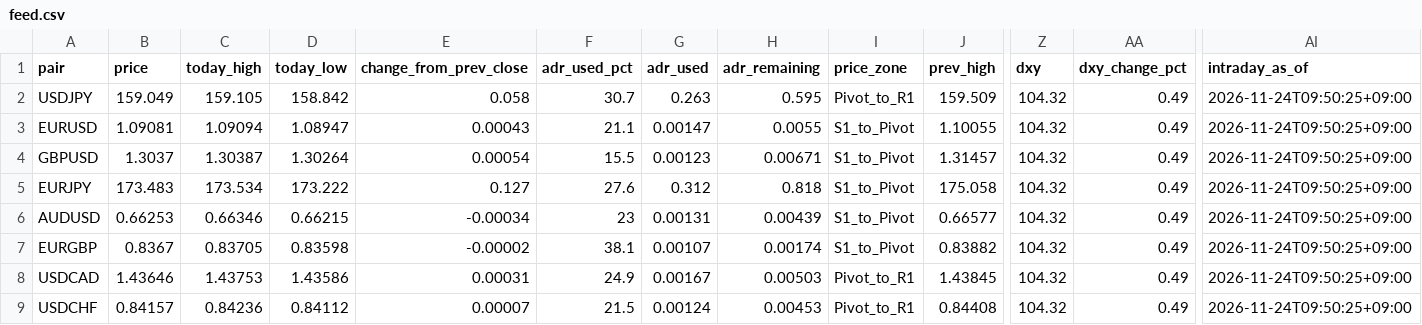
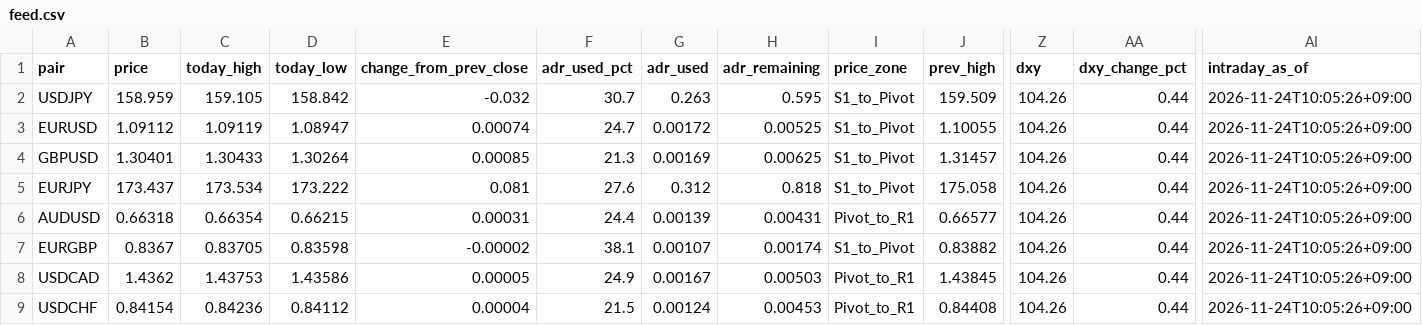
Before and after one commit to MFlab-inc/FXDaily-Levels, a CSV file: data/feed.csv, drawn as a sheet; only a part is shown, gaps mark what is left out; the diff covers the shown part only; the diff names each change by its address in the sheet, - before the commit and + after, or states it on an @@ line.

```diff
--- a/data/feed.csv
+++ b/data/feed.csv
-B2 (price): 159.049
+B2 (price): 158.959
-E2 (change_from_prev_close): 0.058
+E2 (change_from_prev_close): -0.032
-I2 (price_zone): Pivot_to_R1
+I2 (price_zone): S1_to_Pivot
-Z2:Z9 (dxy): 104.32
+Z2:Z9 (dxy): 104.26
-AA2:AA9 (dxy_change_pct): 0.49
+AA2:AA9 (dxy_change_pct): 0.44
-AI2:AI9 (intraday_as_of): 2026-11-24T09:50:25+09:00
+AI2:AI9 (intraday_as_of): 2026-11-24T10:05:26+09:00
-B3 (price): 1.09081
+B3 (price): 1.09112
-C3 (today_high): 1.09094
+C3 (today_high): 1.09119
-E3 (change_from_prev_close): 0.00043
+E3 (change_from_prev_close): 0.00074
-F3 (adr_used_pct): 21.1
+F3 (adr_used_pct): 24.7
-G3 (adr_used): 0.00147
+G3 (adr_used): 0.00172
-H3 (adr_remaining): 0.0055
+H3 (adr_remaining): 0.00525
-B4 (price): 1.3037
+B4 (price): 1.30401
-C4 (today_high): 1.30387
+C4 (today_high): 1.30433
-E4 (change_from_prev_close): 0.00054
+E4 (change_from_prev_close): 0.00085
-F4 (adr_used_pct): 15.5
+F4 (adr_used_pct): 21.3
-G4 (adr_used): 0.00123
+G4 (adr_used): 0.00169
-H4 (adr_remaining): 0.00671
+H4 (adr_remaining): 0.00625
-B5 (price): 173.483
+B5 (price): 173.437
-E5 (change_from_prev_close): 0.127
+E5 (change_from_prev_close): 0.081
-B6 (price): 0.66253
+B6 (price): 0.66318
-C6 (today_high): 0.66346
+C6 (today_high): 0.66354
-E6 (change_from_prev_close): -0.00034
+E6 (change_from_prev_close): 0.00031
-F6 (adr_used_pct): 23
+F6 (adr_used_pct): 24.4
-G6 (adr_used): 0.00131
+G6 (adr_used): 0.00139
-H6 (adr_remaining): 0.00439
+H6 (adr_remaining): 0.00431
-I6 (price_zone): S1_to_Pivot
+I6 (price_zone): Pivot_to_R1
-B8 (price): 1.43646
+B8 (price): 1.4362
-E8 (change_from_prev_close): 0.00031
+E8 (change_from_prev_close): 0.00005
-B9 (price): 0.84157
+B9 (price): 0.84154
-E9 (change_from_prev_close): 0.00007
+E9 (change_from_prev_close): 0.00004
```
Also changed, not shown: 32 edited cells elsewhere in this file, 6 other files.
